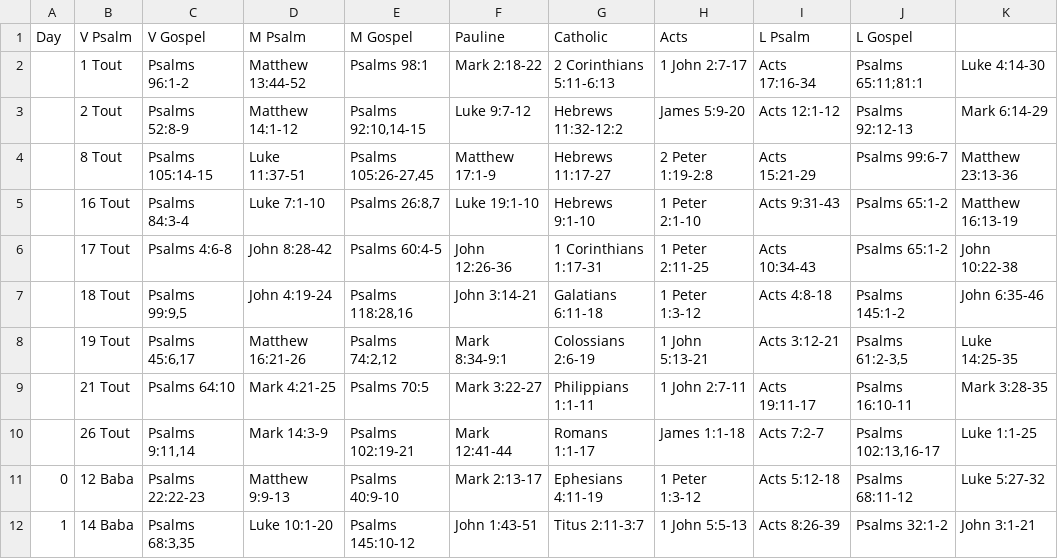
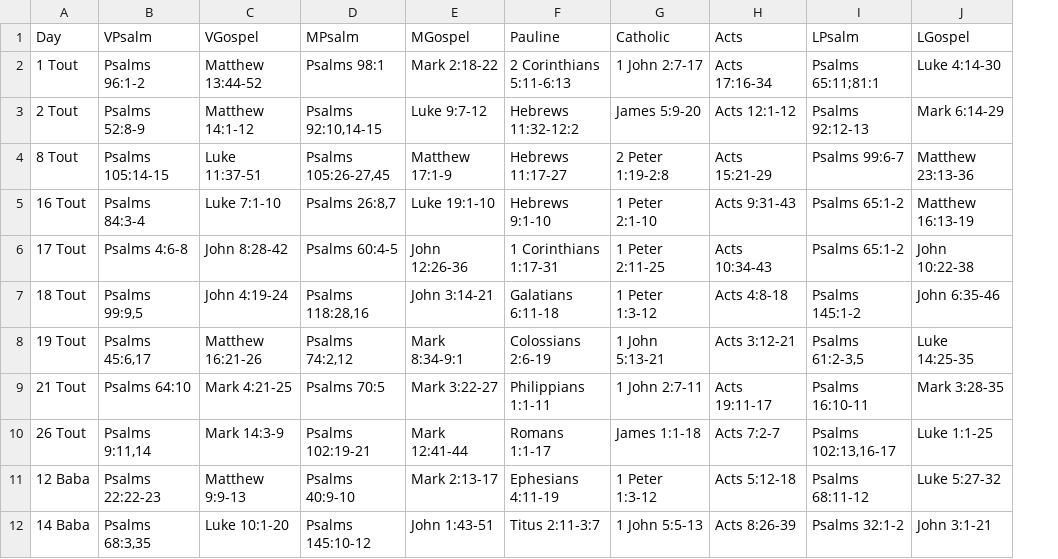
Before and after one commit to abanobmikaeel/coptic.io, a CSV file: uniqueReadings.csv, drawn as a sheet; only a part is shown; removed rows and columns are numbered as before the commit, all else as after; the diff names each change by its address in the sheet, - before the commit and + after, or states it on an @@ line.

```diff
--- a/uniqueReadings.csv
+++ b/uniqueReadings.csv
-column A, rows 11-12: 0 | 1
-row 1: Day | V Psalm | V Gospel | M Psalm | M Gospel | Pauline | Catholic | Acts | L Psalm | L Gospel
+row 1: Day | VPsalm | VGospel | MPsalm | MGospel | Pauline | Catholic | Acts | LPsalm | LGospel
```
Also changed, not shown: 15 other files.
